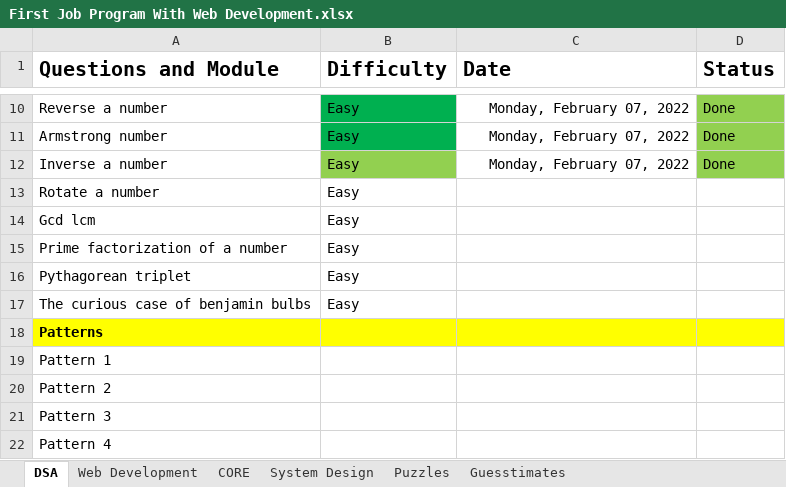
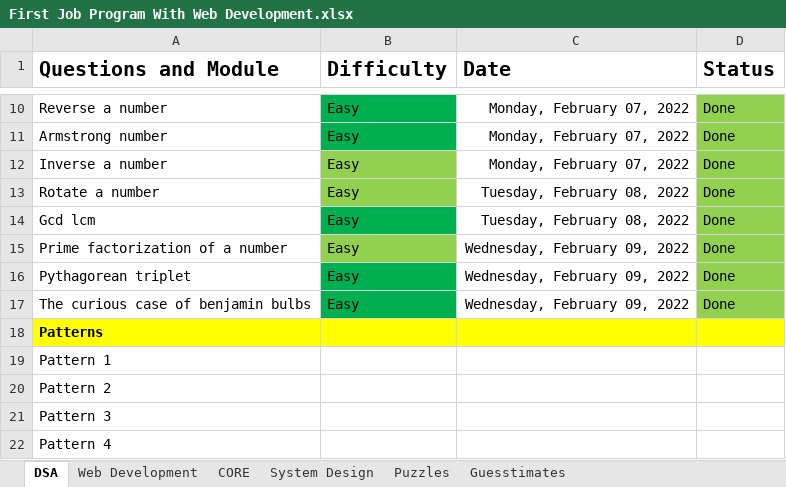
Before and after one commit to bluebloodedlucifer/LearnDSA, an Excel workbook: Level_1/First Job Program With Web Development.xlsx, sheet DSA, drawn as a sheet; only a part is shown, gaps mark what is left out; values as stored, in another font and other column widths than the file's, no borders; the diff names each change by its address in the sheet, - before the commit and + after, or states it on an @@ line.

Commit message:
updated FJP @ 9 Feb, 2022 9:30 AM

```diff
--- a/Level_1/First Job Program With Web Development.xlsx (sheet DSA)
+++ b/Level_1/First Job Program With Web Development.xlsx (sheet DSA)
-B13 fill: none
+B13 fill: #92D050
-C13:C14 (Date): (empty)
+C13:C14 (Date): Tuesday, February 08, 2022
-D13:D17 (Status): (empty)
+D13:D17 (Status): Done
-D13:D17 fill: none
+D13:D17 fill: #92D050
-B14 fill: none
+B14 fill: #00B050
-B15 fill: none
+B15 fill: #92D050
-C15:C17 (Date): (empty)
+C15:C17 (Date): Wednesday, February 09, 2022
-B16:B17 fill: none
+B16:B17 fill: #00B050
```
